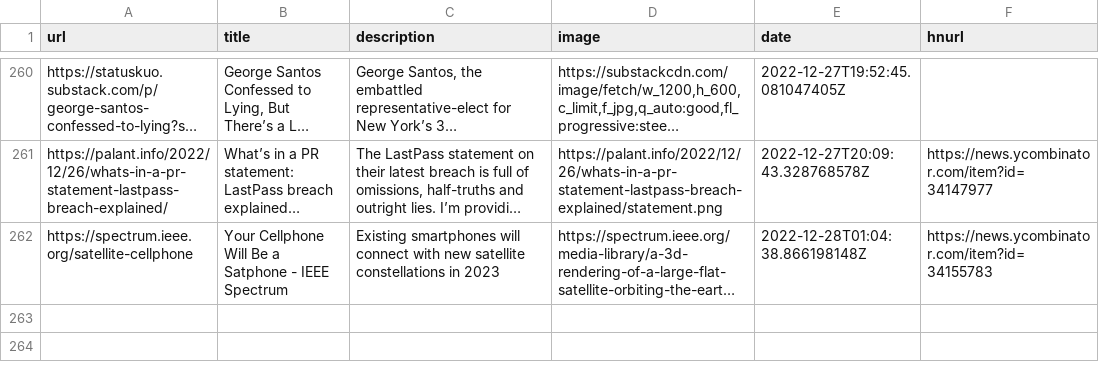
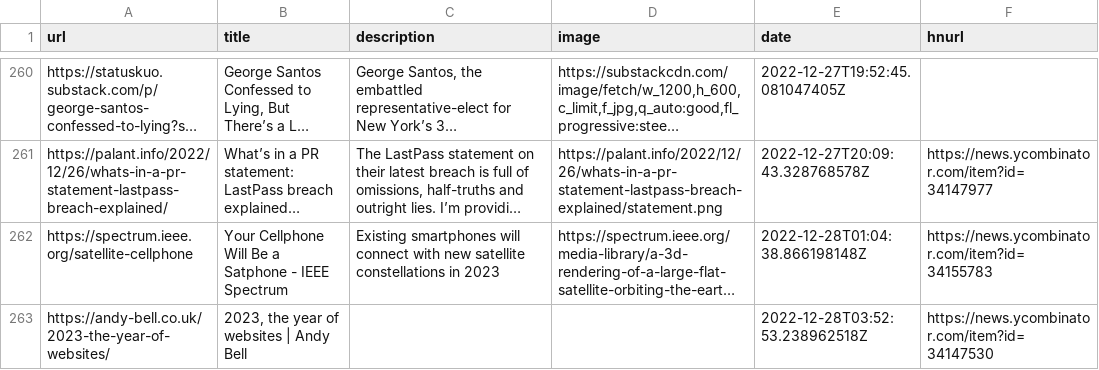
Before and after one commit to zanshin/readingList, a CSV file: readingList.csv, drawn as a sheet; only a part is shown, gaps mark what is left out; long unchanged cells end in …; the diff names each change by its address in the sheet, - before the commit and + after, or states it on an @@ line.

Commit message:
Automated reading list update on Wed Dec 28 03:52:53 UTC 2022

```diff
--- a/readingList.csv
+++ b/readingList.csv
+row 263: https://andy-bell.co.uk/2023-the-year-of-websites/ | 2023, the year of websites | Andy Bell |  |  | 2022-12-28T03:52:53.238962518Z | https://news.ycombinator.com/item?id=34147530
```
